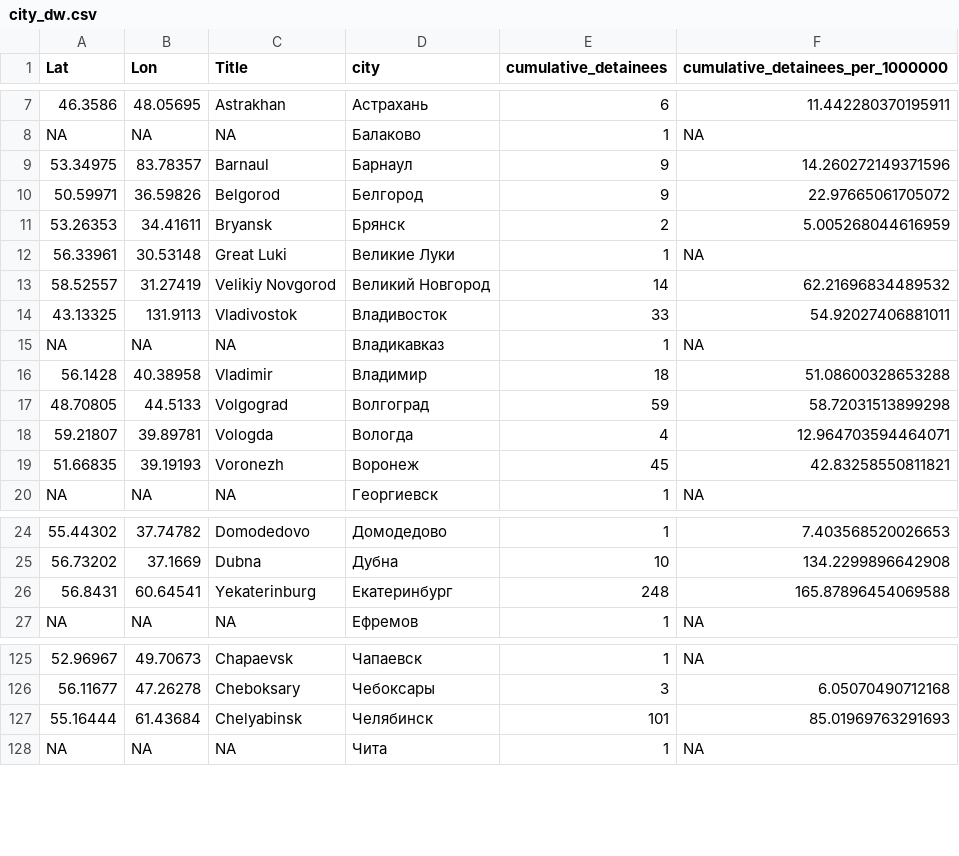
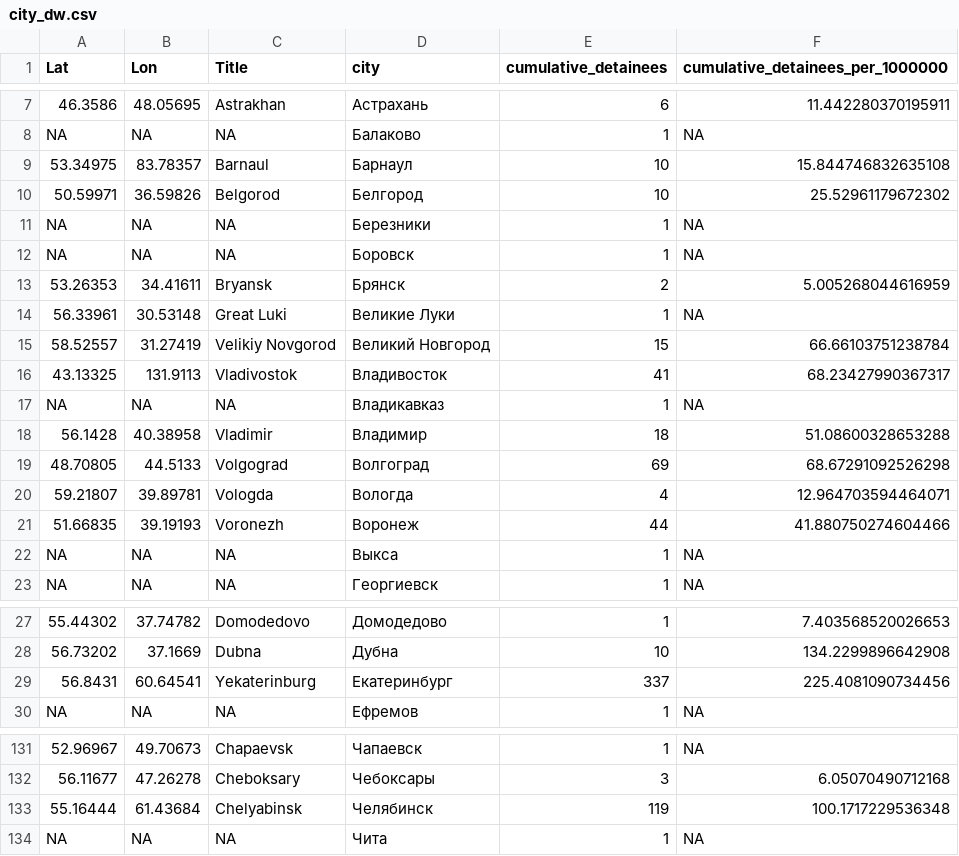
Before and after one commit to nsmediadataunit/russianprotests, a CSV file: data/city_dw.csv, drawn as a sheet; only a part is shown, gaps mark what is left out; addresses are those after the commit; the diff covers the shown part only; the diff names each change by its address in the sheet, - before the commit and + after, or states it on an @@ line.

```diff
--- a/data/city_dw.csv
+++ b/data/city_dw.csv
-E9:E10 (cumulative_detainees): 9
+E9:E10 (cumulative_detainees): 10
-F9 (cumulative_detainees_per_1000000): 14.260272149371596
+F9 (cumulative_detainees_per_1000000): 15.844746832635108
-F10 (cumulative_detainees_per_1000000): 22.97665061705072
+F10 (cumulative_detainees_per_1000000): 25.52961179672302
+row 11: NA | NA | NA | Березники | 1 | NA
+row 12: NA | NA | NA | Боровск | 1 | NA
-E15 (cumulative_detainees): 14
+E15 (cumulative_detainees): 15
-F15 (cumulative_detainees_per_1000000): 62.21696834489532
+F15 (cumulative_detainees_per_1000000): 66.66103751238784
-E16 (cumulative_detainees): 33
+E16 (cumulative_detainees): 41
-F16 (cumulative_detainees_per_1000000): 54.92027406881011
+F16 (cumulative_detainees_per_1000000): 68.23427990367317
-E19 (cumulative_detainees): 59
+E19 (cumulative_detainees): 69
-F19 (cumulative_detainees_per_1000000): 58.72031513899298
+F19 (cumulative_detainees_per_1000000): 68.67291092526298
-E21 (cumulative_detainees): 45
+E21 (cumulative_detainees): 44
-F21 (cumulative_detainees_per_1000000): 42.83258550811821
+F21 (cumulative_detainees_per_1000000): 41.880750274604466
+row 22: NA | NA | NA | Выкса | 1 | NA
-E29 (cumulative_detainees): 248
+E29 (cumulative_detainees): 337
-F29 (cumulative_detainees_per_1000000): 165.87896454069588
+F29 (cumulative_detainees_per_1000000): 225.4081090734456
-E133 (cumulative_detainees): 101
+E133 (cumulative_detainees): 119
-F133 (cumulative_detainees_per_1000000): 85.01969763291693
+F133 (cumulative_detainees_per_1000000): 100.1717229536348
```
Also changed, not shown: 3 added rows and 48 edited cells elsewhere in this file, data/detainees/latest_cumulative_detainees_city.csv, data/detainees/latest_timeseries.csv, 9 other files.
